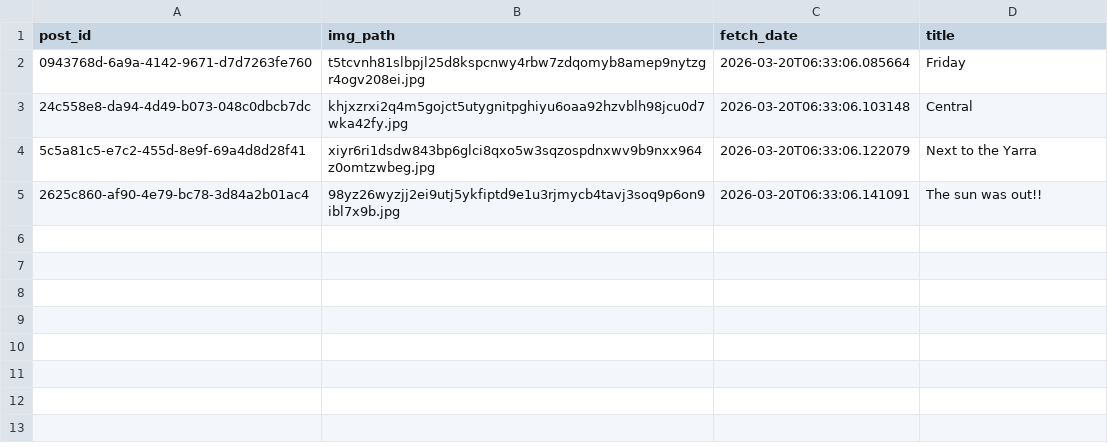
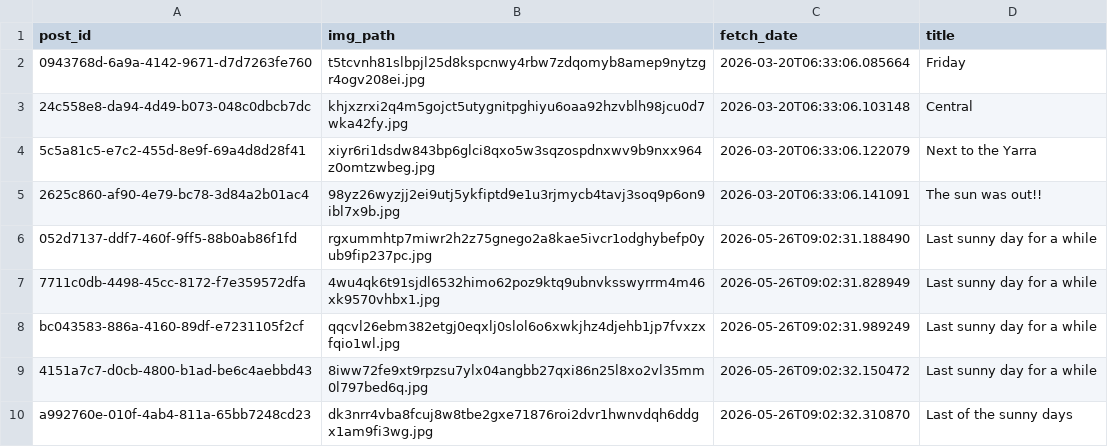
Before and after one commit to joshnicholas/site, a CSV file: python/scrap/redis_fetched.csv, drawn as a sheet.

```diff
--- a/python/scrap/redis_fetched.csv
+++ b/python/scrap/redis_fetched.csv
@@ -5 +5,6 @@ post_id,img_path,fetch_date,title
 2625c860-af90-4e79-bc78-3d84a2b01ac4,98yz26wyzjj2ei9utj5ykfiptd9e1u3rjmycb4tavj3soq9p6on9ibl7x9b.jpg,2026-03-20T06:33:06.141091,The sun was out!!
+052d7137-ddf7-460f-9ff5-88b0ab86f1fd,rgxummhtp7miwr2h2z75gnego2a8kae5ivcr1odghybefp0yub9fip237pc.jpg,2026-05-26T09:02:31.188490,Last sunny day for a while
+7711c0db-4498-45cc-8172-f7e359572dfa,4wu4qk6t91sjdl6532himo62poz9ktq9ubnvksswyrrm4m46xk9570vhbx1.jpg,2026-05-26T09:02:31.828949,Last sunny day for a while
+bc043583-886a-4160-89df-e7231105f2cf,qqcvl26ebm382etgj0eqxlj0slol6o6xwkjhz4djehb1jp7fvxzxfqio1wl.jpg,2026-05-26T09:02:31.989249,Last sunny day for a while
+4151a7c7-d0cb-4800-b1ad-be6c4aebbd43,8iww72fe9xt9rpzsu7ylx04angbb27qxi86n25l8xo2vl35mm0l797bed6q.jpg,2026-05-26T09:02:32.150472,Last sunny day for a while
+a992760e-010f-4ab4-811a-65bb7248cd23,dk3nrr4vba8fcuj8w8tbe2gxe71876roi2dvr1hwnvdqh6ddgx1am9fi3wg.jpg,2026-05-26T09:02:32.310870,Last of the sunny days
```
Also changed, not shown: 11 other files.
